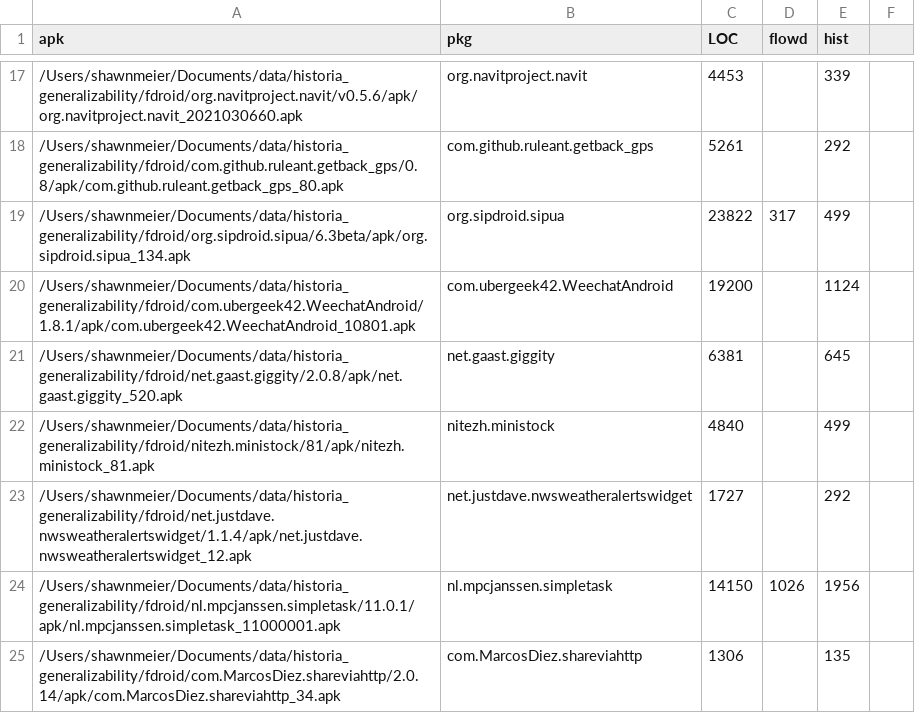
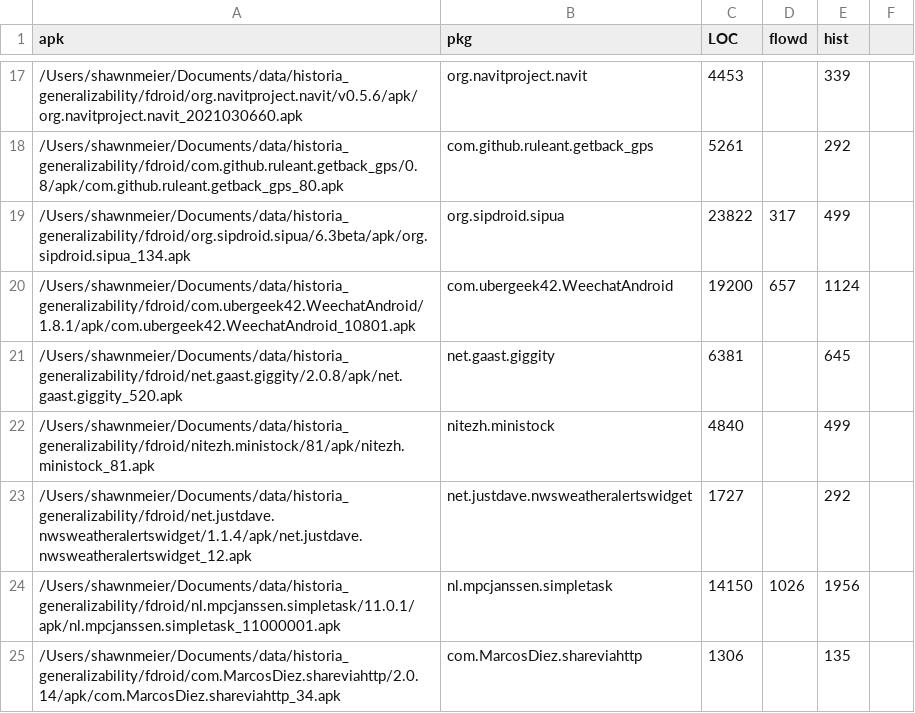
Before and after one commit to cuplv/Historia, a CSV file: notebooks/ossExp/locCount.csv, drawn as a sheet; only a part is shown, gaps mark what is left out; the diff covers the shown part only.

```diff
--- a/notebooks/ossExp/locCount.csv
+++ b/notebooks/ossExp/locCount.csv
@@ -19,3 +19,3 @@ apk,pkg,LOC,flowd,hist,,
 /Users/shawnmeier/Documents/data/historia_generalizability/fdroid/org.sipdroid.sipua/6.3beta/apk/org.sipdroid.sipua_134.apk,org.sipdroid.sipua,23822,317,499,,
-/Users/shawnmeier/Documents/data/historia_generalizability/fdroid/com.ubergeek42.WeechatAndroid/1.8.1/apk/com.ubergeek42.WeechatAndroid_10801.apk,com.ubergeek42.WeechatAndroid,19200,,1124,,
+/Users/shawnmeier/Documents/data/historia_generalizability/fdroid/com.ubergeek42.WeechatAndroid/1.8.1/apk/com.ubergeek42.WeechatAndroid_10801.apk,com.ubergeek42.WeechatAndroid,19200,657,1124,,
 /Users/shawnmeier/Documents/data/historia_generalizability/fdroid/net.gaast.giggity/2.0.8/apk/net.gaast.giggity_520.apk,net.gaast.giggity,6381,,645,,
```
Also changed, not shown: 18 edited cells elsewhere in this file.
